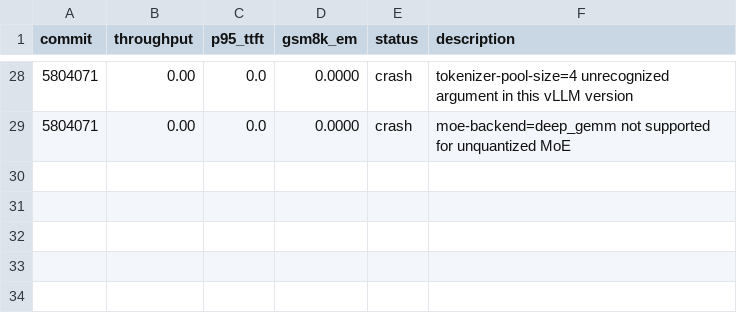
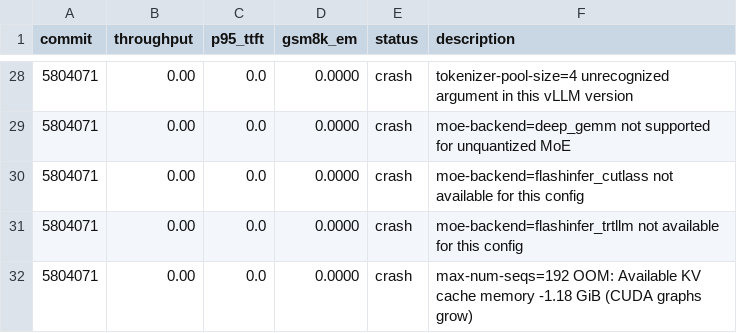
Before and after one commit to bkates-cw/autoinference, a TSV file: results.tsv, drawn as a sheet; only a part is shown, gaps mark what is left out; the diff names each change by its address in the sheet, - before the commit and + after, or states it on an @@ line.

```diff
--- a/results.tsv
+++ b/results.tsv
+row 30: 5804071 | 0.00 | 0.0 | 0.0000 | crash | moe-backend=flashinfer_cutlass not available for this config
+row 31: 5804071 | 0.00 | 0.0 | 0.0000 | crash | moe-backend=flashinfer_trtllm not available for this config
+row 32: 5804071 | 0.00 | 0.0 | 0.0000 | crash | max-num-seqs=192 OOM: Available KV cache memory -1.18 GiB (CUDA graphs grow)
```
